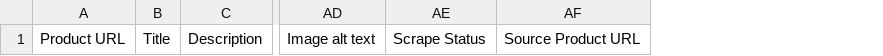
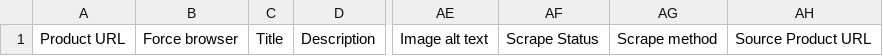
Before and after one commit to Showrav88/shopifydemo, a CSV file: sheet-input-template.csv, drawn as a sheet; only a part is shown, gaps mark what is left out; the diff names each change by its address in the sheet, - before the commit and + after, or states it on an @@ line.

```diff
--- a/sheet-input-template.csv
+++ b/sheet-input-template.csv
+column B, row 1: Force browser
+column AG, row 1: Scrape method
```
Also changed, not shown: 6 other files.
